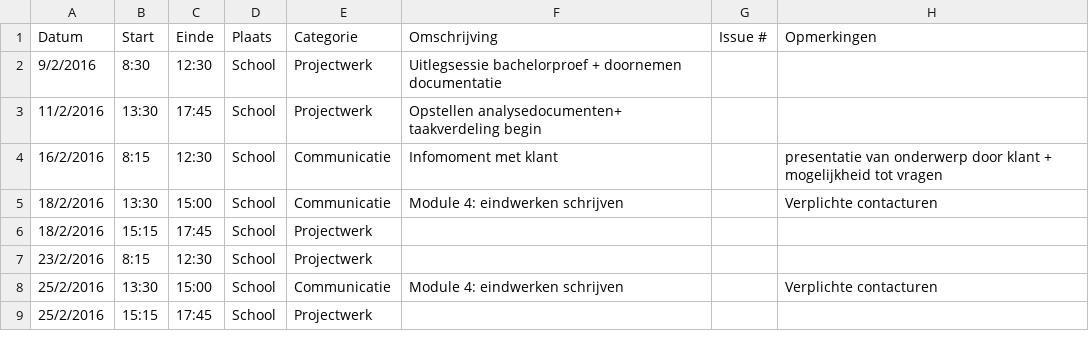
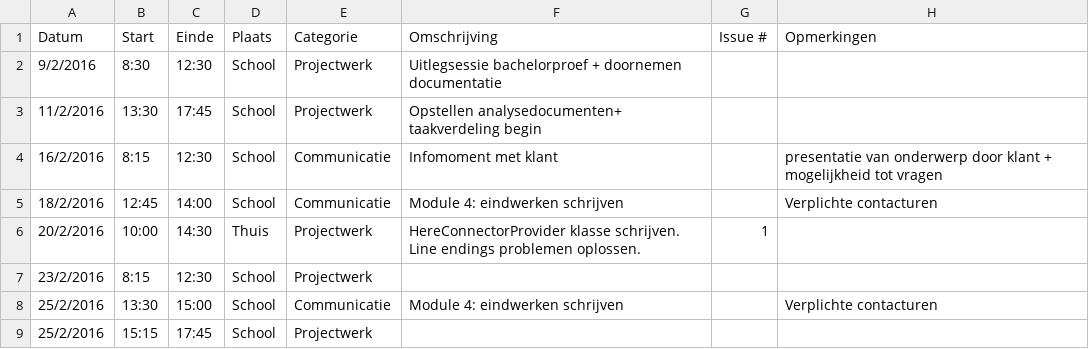
Before and after one commit to ghentlivinglab/Traffic-Travel-Time-Analyzer-1, a CSV file: SimonBackxLogboek.csv, drawn as a sheet.

Commit message:
Logboek aangevuld

```diff
--- a/SimonBackxLogboek.csv
+++ b/SimonBackxLogboek.csv
@@ -4,4 +4,4 @@ Datum,Start,Einde,Plaats,Categorie,Omschrijving,Issue #,Opmerkingen
 16/2/2016,8:15,12:30,School,Communicatie,Infomoment met klant,,presentatie van onderwerp door klant + mogelijkheid tot vragen
-18/2/2016,13:30,15:00,School,Communicatie,Module 4: eindwerken schrijven,,Verplichte contacturen
-18/2/2016,15:15,17:45,School,Projectwerk,,,
+18/2/2016,12:45,14:00,School,Communicatie,Module 4: eindwerken schrijven,,Verplichte contacturen
+20/2/2016,10:00,14:30,Thuis,Projectwerk,HereConnectorProvider klasse schrijven. Line endings problemen oplossen.,1,
 23/2/2016,8:15,12:30,School,Projectwerk,,,
```
